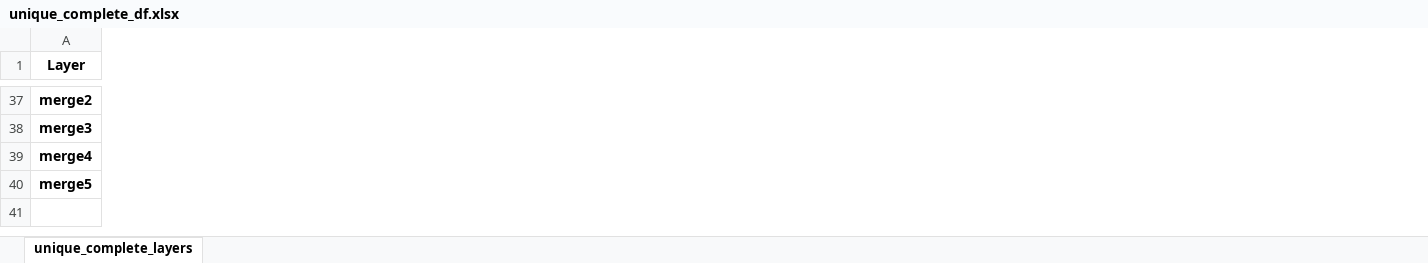
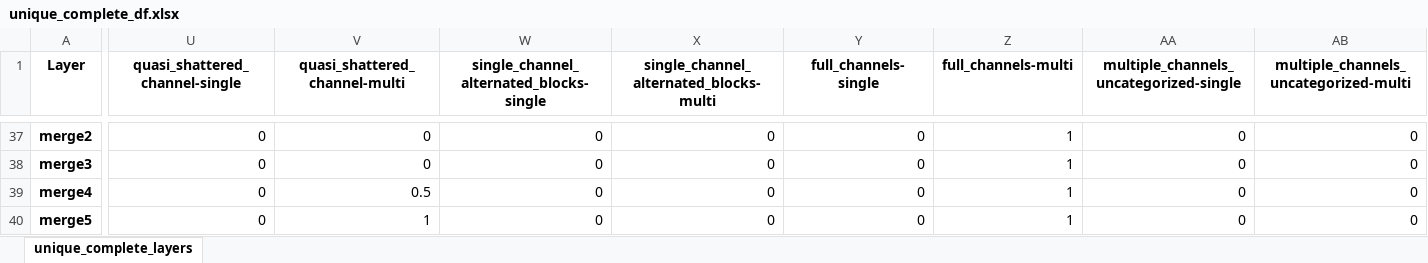
Before and after one commit to D4De/classes-pytorch, an Excel workbook: error_models/conv_models/nv_8x8_b1_dat-524288_wt-32768_int8/unique_complete_df.xlsx, sheet unique_complete_layers, drawn as a sheet; only a part is shown, gaps mark what is left out; values as stored, in another font and other column widths than the file's, no borders; the diff covers the shown part only; the diff names each change by its address in the sheet, - before the commit and + after, or states it on an @@ line.

Commit message:
update error models

```diff
--- a/error_models/conv_models/nv_8x8_b1_dat-524288_wt-32768_int8/unique_complete_df.xlsx (sheet unique_complete_layers)
+++ b/error_models/conv_models/nv_8x8_b1_dat-524288_wt-32768_int8/unique_complete_df.xlsx (sheet unique_complete_layers)
+column U (quasi_shattered_channel-single), rows 37-40: all 0
+column V (quasi_shattered_channel-multi), rows 37-40: 0 | 0 | 0.5 | 1
+column W, row 1: single_channel_alternated_blocks-single; rows 37-40: all 0
+column X, row 1: single_channel_alternated_blocks-multi; rows 37-40: all 0
+column Y (full_channels-single), rows 37-40: all 0
+column Z (full_channels-multi), rows 37-40: all 1
+column AA, row 1: multiple_channels_uncategorized-single; rows 37-40: all 0
+column AB, row 1: multiple_channels_uncategorized-multi; rows 37-40: all 0
```
Also changed, not shown: 18 added columns and 123 edited cells elsewhere in this sheet, error_models/conv_models/nv_16x16_b1_dat-524288_wt-65536_int8/unique_complete_df.xlsx, error_models/conv_models/nv_32x32_b1_dat-2097152_wt-524288_int32/unique_complete_df.xlsx, 7 other files.
